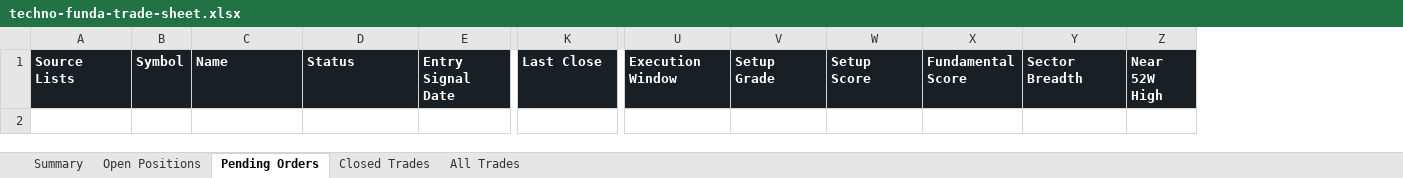
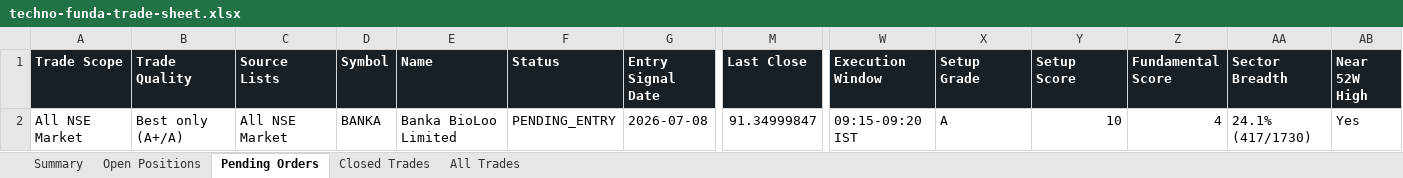
Before and after one commit to smit5927/techno-funda-screener, an Excel workbook: data/techno-funda-trade-sheet.xlsx, sheet Pending Orders, drawn as a sheet; only a part is shown, gaps mark what is left out; values as stored, in another font and other column widths than the file's, no borders; rows hold the shown columns only; the diff names each change by its address in the sheet, - before the commit and + after, or states it on an @@ line.

```diff
--- a/data/techno-funda-trade-sheet.xlsx (sheet Pending Orders)
+++ b/data/techno-funda-trade-sheet.xlsx (sheet Pending Orders)
+column A (Trade Scope), empty
+column B (Trade Quality), empty
+row 2: All NSE Market | Best only (A+/A) | All NSE Market | BANKA | Banka BioLoo Limited | PENDING_ENTRY | 2026-07-08 | 91.34999847 | 09:15-09:20 IST | A | 10 | 4 | 24.1% (417/1730) | Yes
```
Also changed, not shown: sheet All Trades, sheet Open Positions, sheet Closed Trades, sheet Summary, 6 other files.
